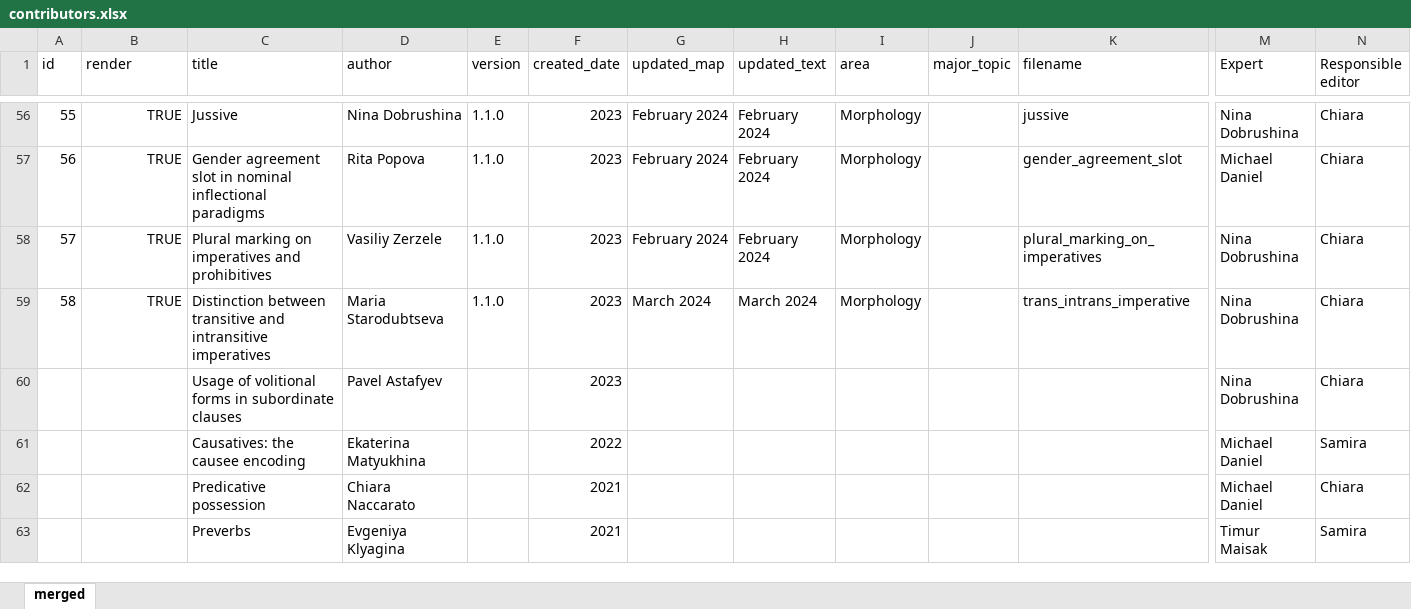
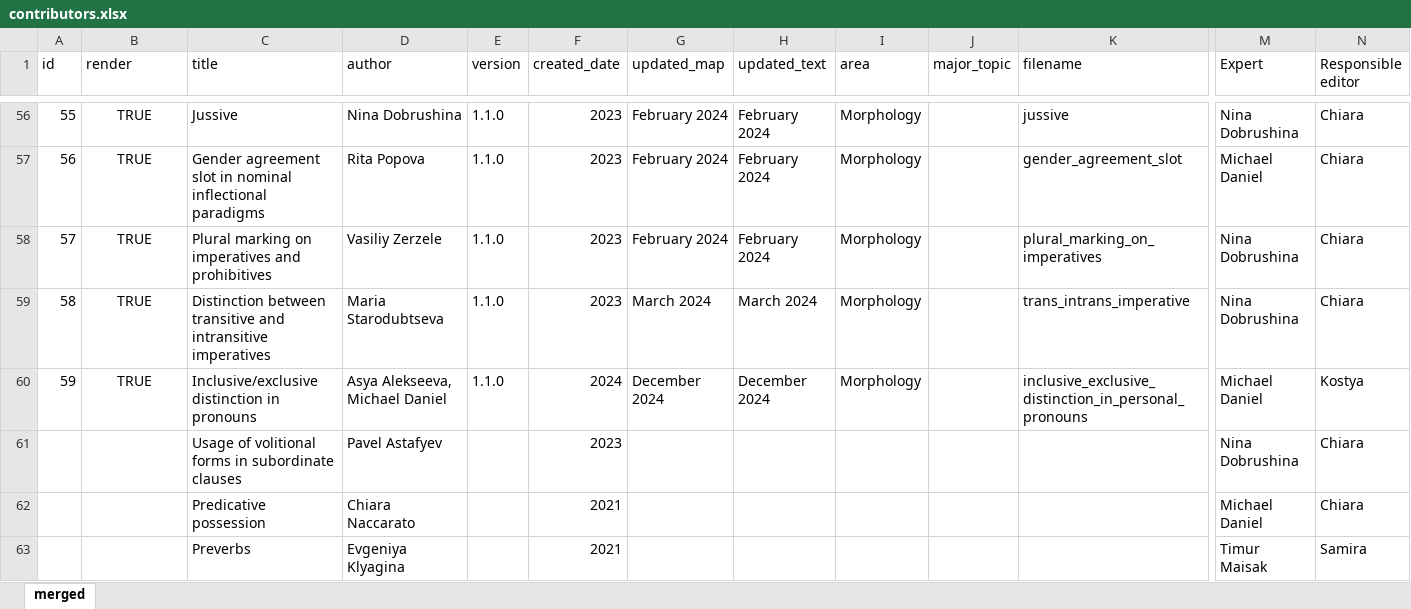
Before and after one commit to LingConLab/TALD, an Excel workbook: data/contributors.xlsx, sheet merged, drawn as a sheet; only a part is shown, gaps mark what is left out; values as stored, in another font and other column widths than the file's, no borders; charts and pictures not drawn; removed rows and columns are numbered as before the commit, all else as after; rows hold the shown columns only; the diff covers the shown part only; the diff names each change by its address in the sheet, - before the commit and + after, or states it on an @@ line.

```diff
--- a/data/contributors.xlsx (sheet merged)
+++ b/data/contributors.xlsx (sheet merged)
-B56:B59 alignment: right
+B56:B59 alignment: center
+row 60: 59 | TRUE | Inclusive/exclusive distinction in pronouns | Asya Alekseeva, Michael Daniel | 1.1.0 | 2024 | December 2024 | December 2024 | Morphology |  | inclusive_exclusive_distinction_in_personal_pronouns | Michael Daniel | Kostya
-row 61:  |  | Causatives: the causee encoding | Ekaterina Matyukhina |  | 2022 |  |  |  |  |  | Michael Daniel | Samira
```
Also changed, not shown: 5 added rows, 1 removed row, 7 edited cells and cell formats elsewhere in this sheet, formulas that keep their value, charts or pictures.
